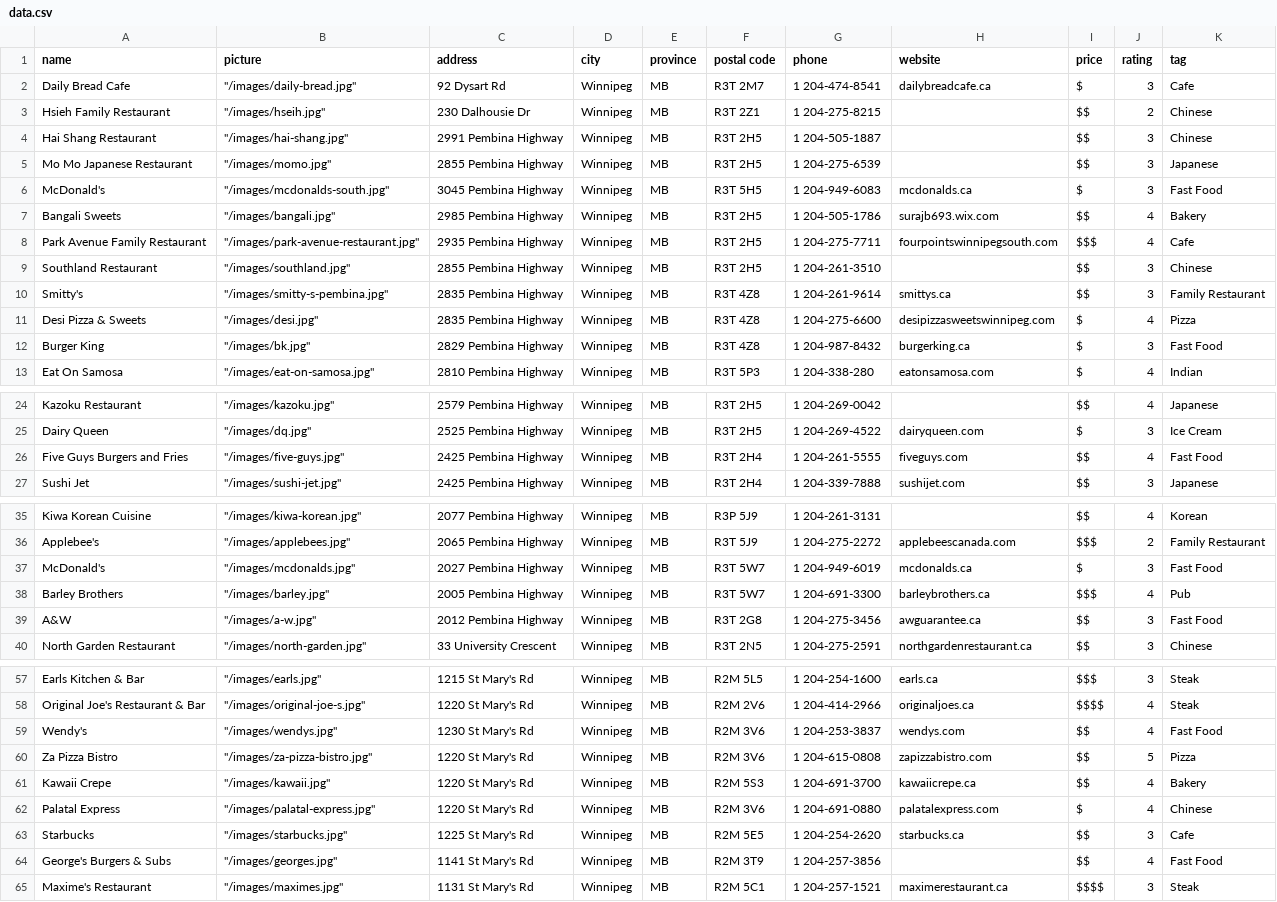
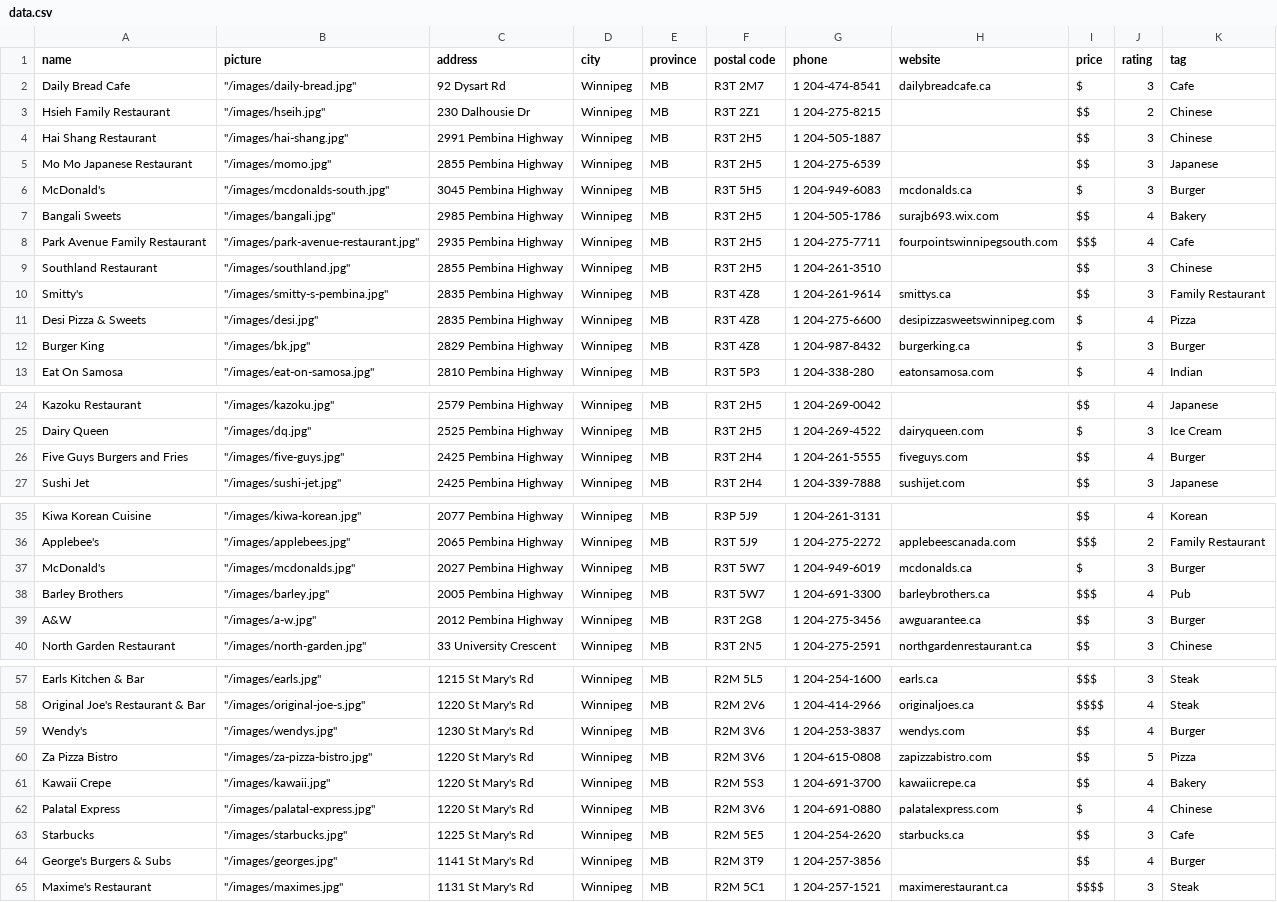
Before and after one commit to talk2bryan/Cravings, a CSV file: data.csv, drawn as a sheet; only a part is shown, gaps mark what is left out.

Commit message:
Update data.csv

```diff
--- a/data.csv
+++ b/data.csv
@@ -5,3 +5,3 @@ Hai Shang Restaurant,"""/images/hai-shang.jpg""",2991 Pembina Highway,Winnipeg,M
 Mo Mo Japanese Restaurant,"""/images/momo.jpg""",2855 Pembina Highway,Winnipeg,MB,R3T 2H5,1 204-275-6539,,$$,3,Japanese
-McDonald's,"""/images/mcdonalds-south.jpg""",3045 Pembina Highway,Winnipeg,MB,R3T 5H5,1 204-949-6083,mcdonalds.ca,$,3,Fast Food
+McDonald's,"""/images/mcdonalds-south.jpg""",3045 Pembina Highway,Winnipeg,MB,R3T 5H5,1 204-949-6083,mcdonalds.ca,$,3,Burger
 Bangali Sweets,"""/images/bangali.jpg""",2985 Pembina Highway,Winnipeg,MB,R3T 2H5,1 204-505-1786,surajb693.wix.com,$$,4,Bakery
@@ -11,3 +11,3 @@ Smitty's,"""/images/smitty-s-pembina.jpg""",2835 Pembina Highway,Winnipeg,MB,R3T
 Desi Pizza & Sweets,"""/images/desi.jpg""",2835 Pembina Highway,Winnipeg,MB,R3T 4Z8,1 204-275-6600,desipizzasweetswinnipeg.com,$,4,Pizza
-Burger King,"""/images/bk.jpg""",2829 Pembina Highway,Winnipeg,MB,R3T 4Z8,1 204-987-8432,burgerking.ca,$,3,Fast Food
+Burger King,"""/images/bk.jpg""",2829 Pembina Highway,Winnipeg,MB,R3T 4Z8,1 204-987-8432,burgerking.ca,$,3,Burger
 Eat On Samosa,"""/images/eat-on-samosa.jpg""",2810 Pembina Highway,Winnipeg,MB,R3T 5P3,1 204-338-280,eatonsamosa.com,$,4,Indian
@@ -25,3 +25,3 @@ Kazoku Restaurant,"""/images/kazoku.jpg""",2579 Pembina Highway,Winnipeg,MB,R3T
 Dairy Queen,"""/images/dq.jpg""",2525 Pembina Highway,Winnipeg,MB,R3T 2H5,1 204-269-4522,dairyqueen.com,$,3,Ice Cream
-Five Guys Burgers and Fries,"""/images/five-guys.jpg""",2425 Pembina Highway,Winnipeg,MB,R3T 2H4,1 204-261-5555,fiveguys.com,$$,4,Fast Food
+Five Guys Burgers and Fries,"""/images/five-guys.jpg""",2425 Pembina Highway,Winnipeg,MB,R3T 2H4,1 204-261-5555,fiveguys.com,$$,4,Burger
 Sushi Jet,"""/images/sushi-jet.jpg""",2425 Pembina Highway,Winnipeg,MB,R3T 2H4,1 204-339-7888,sushijet.com,$$,3,Japanese
@@ -36,5 +36,5 @@ Kiwa Korean Cuisine,"""/images/kiwa-korean.jpg""",2077 Pembina Highway,Winnipeg,
 Applebee's,"""/images/applebees.jpg""",2065 Pembina Highway,Winnipeg,MB,R3T 5J9,1 204-275-2272,applebeescanada.com,$$$,2,Family Restaurant
-McDonald's,"""/images/mcdonalds.jpg""",2027 Pembina Highway,Winnipeg,MB,R3T 5W7,1 204-949-6019,mcdonalds.ca,$,3,Fast Food
+McDonald's,"""/images/mcdonalds.jpg""",2027 Pembina Highway,Winnipeg,MB,R3T 5W7,1 204-949-6019,mcdonalds.ca,$,3,Burger
 Barley Brothers,"""/images/barley.jpg""",2005 Pembina Highway,Winnipeg,MB,R3T 5W7,1 204-691-3300,barleybrothers.ca,$$$,4,Pub
-A&W,"""/images/a-w.jpg""",2012 Pembina Highway,Winnipeg,MB,R3T 2G8,1 204-275-3456,awguarantee.ca,$$,3,Fast Food
+A&W,"""/images/a-w.jpg""",2012 Pembina Highway,Winnipeg,MB,R3T 2G8,1 204-275-3456,awguarantee.ca,$$,3,Burger
 North Garden Restaurant,"""/images/north-garden.jpg""",33 University Crescent,Winnipeg,MB,R3T 2N5,1 204-275-2591,northgardenrestaurant.ca,$$,3,Chinese
@@ -58,3 +58,3 @@ Earls Kitchen & Bar,"""/images/earls.jpg""",1215 St Mary's Rd,Winnipeg,MB,R2M 5L
 Original Joe's Restaurant & Bar,"""/images/original-joe-s.jpg""",1220 St Mary's Rd,Winnipeg,MB,R2M 2V6,1 204-414-2966,originaljoes.ca,$$$$,4,Steak
-Wendy's,"""/images/wendys.jpg""",1230 St Mary's Rd,Winnipeg,MB,R2M 3V6,1 204-253-3837,wendys.com,$$,4,Fast Food
+Wendy's,"""/images/wendys.jpg""",1230 St Mary's Rd,Winnipeg,MB,R2M 3V6,1 204-253-3837,wendys.com,$$,4,Burger
 Za Pizza Bistro,"""/images/za-pizza-bistro.jpg""",1220 St Mary's Rd,Winnipeg,MB,R2M 3V6,1 204-615-0808,zapizzabistro.com,$$,5,Pizza
@@ -63,3 +63,3 @@ Palatal Express,"""/images/palatal-express.jpg""",1220 St Mary's Rd,Winnipeg,MB,
 Starbucks,"""/images/starbucks.jpg""",1225 St Mary's Rd,Winnipeg,MB,R2M 5E5,1 204-254-2620,starbucks.ca,$$,3,Cafe
-George's Burgers & Subs,"""/images/georges.jpg""",1141 St Mary's Rd,Winnipeg,MB,R2M 3T9,1 204-257-3856,,$$,4,Fast Food
+George's Burgers & Subs,"""/images/georges.jpg""",1141 St Mary's Rd,Winnipeg,MB,R2M 3T9,1 204-257-3856,,$$,4,Burger
 Maxime's Restaurant,"""/images/maximes.jpg""",1131 St Mary's Rd,Winnipeg,MB,R2M 5C1,1 204-257-1521,maximerestaurant.ca,$$$$,3,Steak
```
